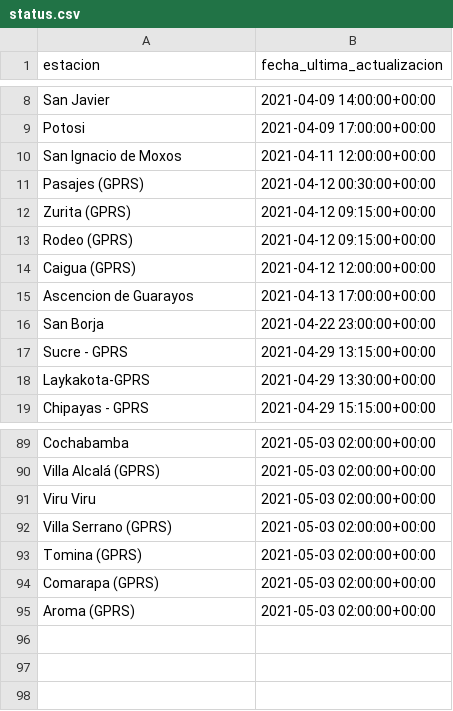
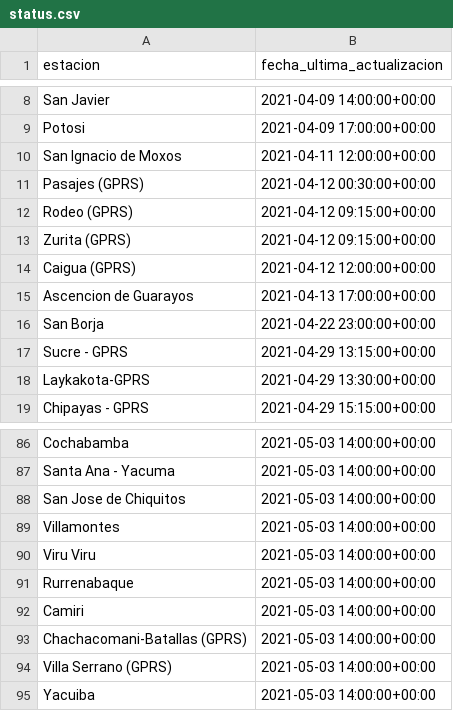
Before and after one commit to pr0nstar/meteorologia-bolivia, a CSV file: status.csv, drawn as a sheet; only a part is shown, gaps mark what is left out; removed rows and columns are numbered as before the commit, all else as after; the diff covers the shown part only; the diff names each change by its address in the sheet, - before the commit and + after, or states it on an @@ line.

```diff
--- a/status.csv
+++ b/status.csv
@@ row 13 moved to row 12: Rodeo (GPRS) @@
-B86 (fecha_ultima_actualizacion): 2021-05-03 02:00:00+00:00
+B86 (fecha_ultima_actualizacion): 2021-05-03 14:00:00+00:00
-row 90: Villa Alcalá (GPRS) | 2021-05-03 02:00:00+00:00
+row 87: Santa Ana - Yacuma | 2021-05-03 14:00:00+00:00
+row 88: San Jose de Chiquitos | 2021-05-03 14:00:00+00:00
+row 89: Villamontes | 2021-05-03 14:00:00+00:00
-B90 (fecha_ultima_actualizacion): 2021-05-03 02:00:00+00:00
+B90 (fecha_ultima_actualizacion): 2021-05-03 14:00:00+00:00
+row 91: Rurrenabaque | 2021-05-03 14:00:00+00:00
+row 92: Camiri | 2021-05-03 14:00:00+00:00
+row 93: Chachacomani-Batallas (GPRS) | 2021-05-03 14:00:00+00:00
-B94 (fecha_ultima_actualizacion): 2021-05-03 02:00:00+00:00
+B94 (fecha_ultima_actualizacion): 2021-05-03 14:00:00+00:00
-row 93: Tomina (GPRS) | 2021-05-03 02:00:00+00:00
-row 94: Comarapa (GPRS) | 2021-05-03 02:00:00+00:00
-row 95: Aroma (GPRS) | 2021-05-03 02:00:00+00:00
+row 95: Yacuiba | 2021-05-03 14:00:00+00:00
```
Also changed, not shown: 35 added rows, 38 removed rows, 3 moved rows and 23 edited cells elsewhere in this file, 3 other files.
